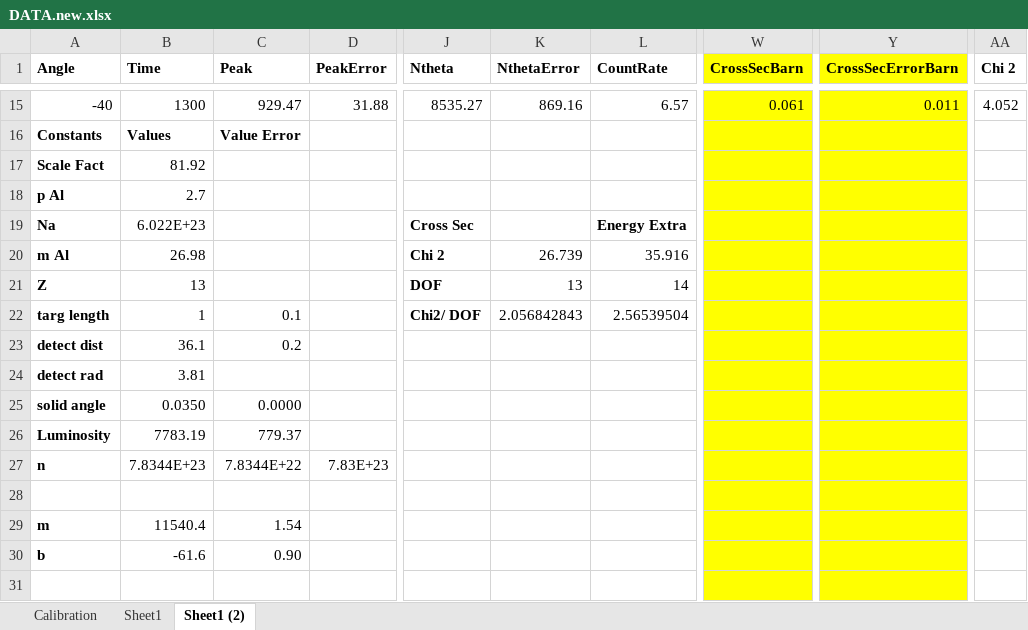
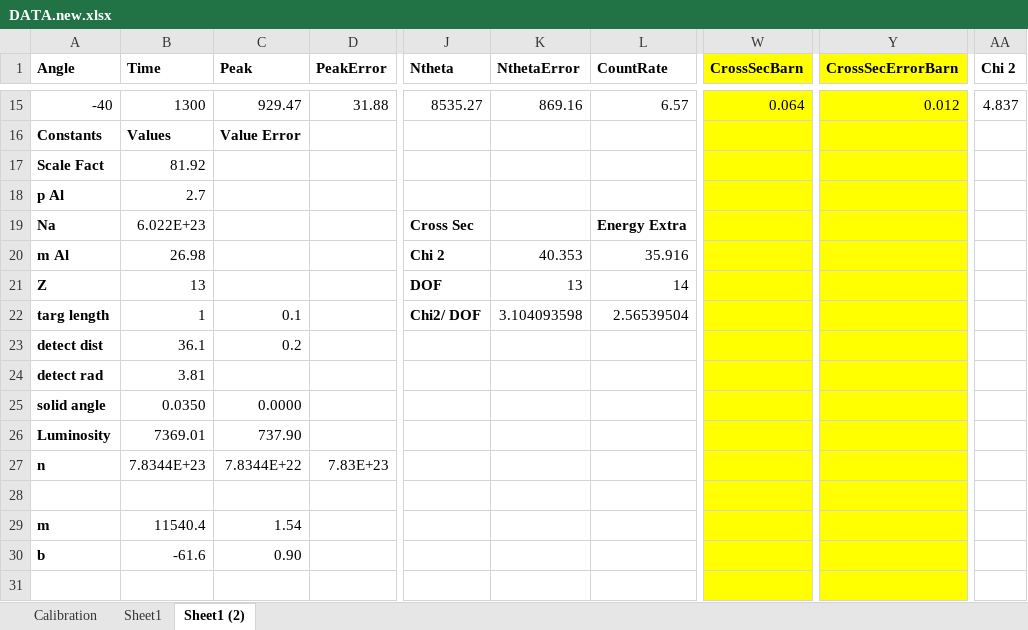
Before and after one commit to alexbeutel/ComptonLab, an Excel workbook: DATA.new.xlsx, sheet Sheet1 (2), drawn as a sheet; only a part is shown, gaps mark what is left out; values as stored, in another font and other column widths than the file's, no borders; the diff covers the shown part only; the diff names each change by its address in the sheet, - before the commit and + after, or states it on an @@ line.

```diff
--- a/DATA.new.xlsx (sheet Sheet1 (2))
+++ b/DATA.new.xlsx (sheet Sheet1 (2))
-W15 (CrossSecBarn): 0.061
+W15 (CrossSecBarn): 0.064
-Y15 (CrossSecErrorBarn): 0.011
+Y15 (CrossSecErrorBarn): 0.012
-AA15 (Chi 2): 4.052
+AA15 (Chi 2): 4.837
-K20 (NthetaError): 26.739
+K20 (NthetaError): 40.353
-K22 (NthetaError): 2.056842843
+K22 (NthetaError): 3.104093598
-B26 (Time): 7783.19
+B26 (Time): 7369.01
-C26 (Peak): 779.37
+C26 (Peak): 737.90
```
Also changed, not shown: 62 edited cells elsewhere in this sheet, 1 other file.
